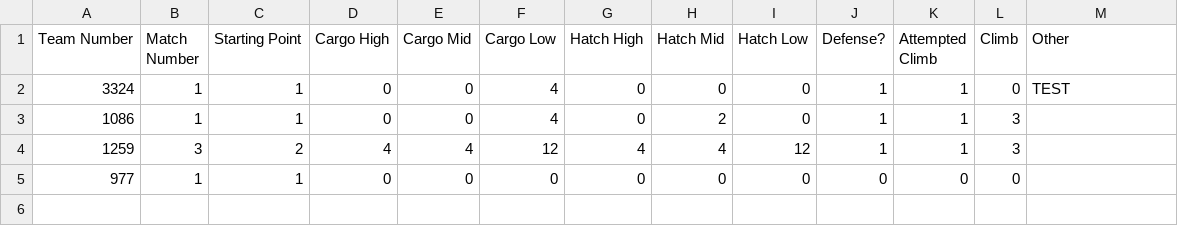
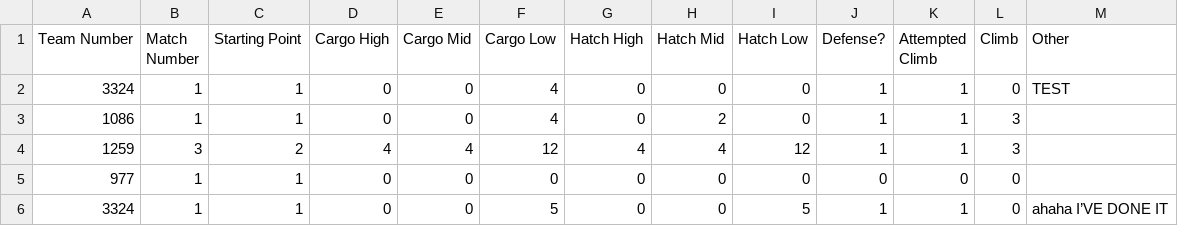
Before and after one commit to frc3324/3324-Scouting, a CSV file: match.csv, drawn as a sheet; the diff names each change by its address in the sheet, - before the commit and + after, or states it on an @@ line.

Commit message:
Added non-ascii character support
Added support for emoji's and other non-ascii characters (looking at you, U+2019). Also added sorting to raw data.

```diff
--- a/match.csv
+++ b/match.csv
+row 6: 3324 | 1 | 1 | 0 | 0 | 5 | 0 | 0 | 5 | 1 | 1 | 0 | ahaha I’VE DONE IT
```
Also changed, not shown: 3 other files.
